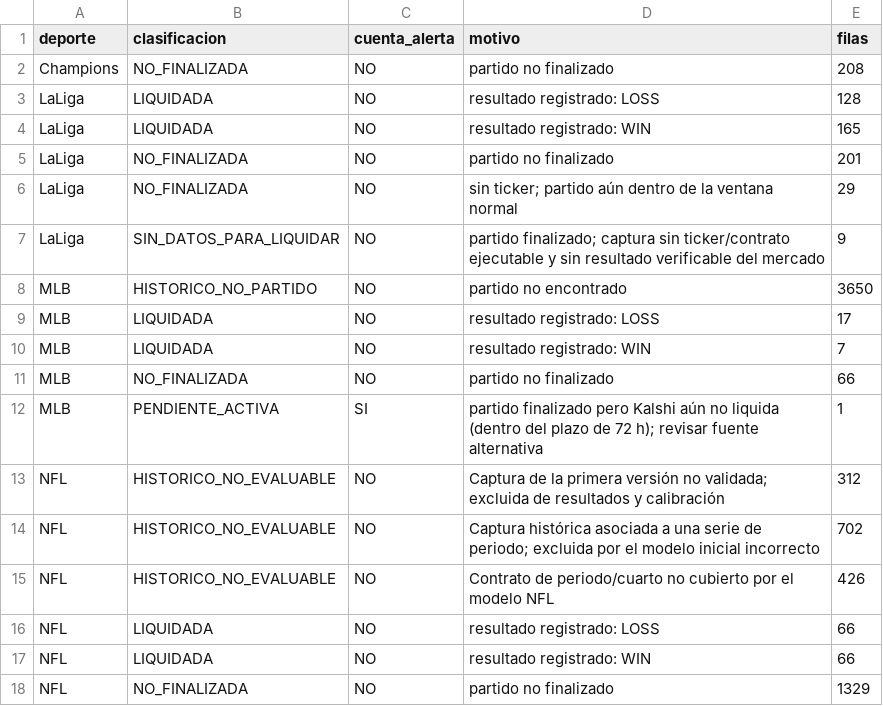
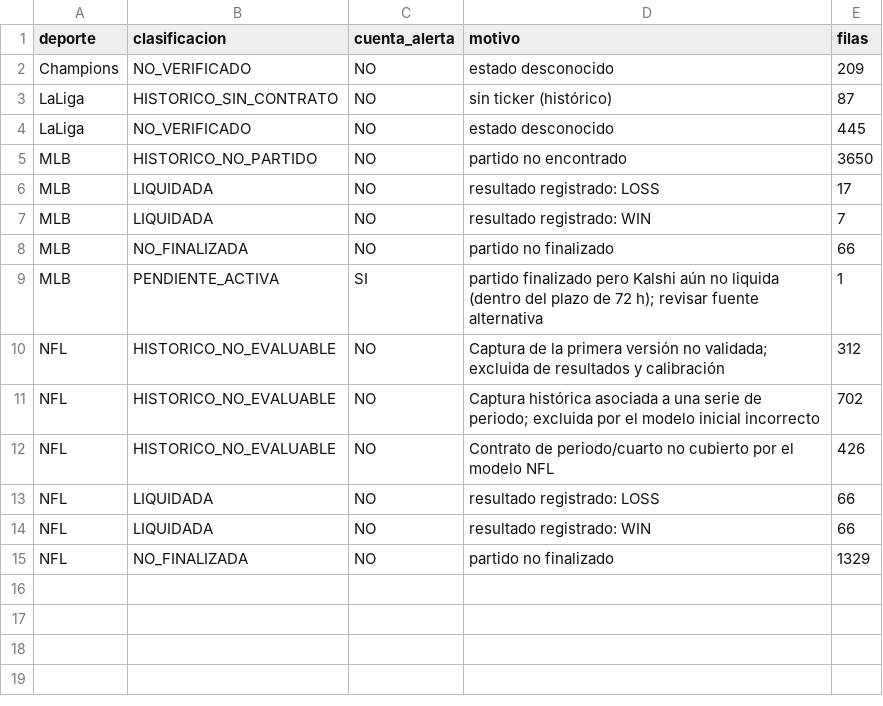
Before and after one commit to fall2606/predicciones, a CSV file: auditoria_reconciliacion_actual.csv, drawn as a sheet.

```diff
--- a/auditoria_reconciliacion_actual.csv
+++ b/auditoria_reconciliacion_actual.csv
@@ -1,8 +1,5 @@
 deporte,clasificacion,cuenta_alerta,motivo,filas
-Champions,NO_FINALIZADA,NO,partido no finalizado,208
-LaLiga,LIQUIDADA,NO,resultado registrado: LOSS,128
-LaLiga,LIQUIDADA,NO,resultado registrado: WIN,165
-LaLiga,NO_FINALIZADA,NO,partido no finalizado,201
-LaLiga,NO_FINALIZADA,NO,sin ticker; partido aún dentro de la ventana normal,29
-LaLiga,SIN_DATOS_PARA_LIQUIDAR,NO,partido finalizado; captura sin ticker/contrato ejecutable y sin resultado verificable del mercado,9
+Champions,NO_VERIFICADO,NO,estado desconocido,209
+LaLiga,HISTORICO_SIN_CONTRATO,NO,sin ticker (histórico),87
+LaLiga,NO_VERIFICADO,NO,estado desconocido,445
 MLB,HISTORICO_NO_PARTIDO,NO,partido no encontrado,3650
```
Also changed, not shown: auditoria_calidad_actual.csv, mlb_cobertura_por_partido.csv, 6 other files.
